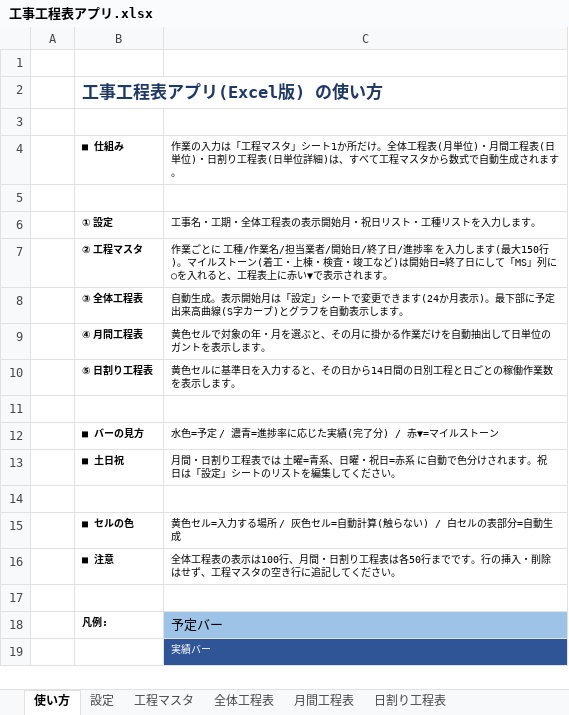
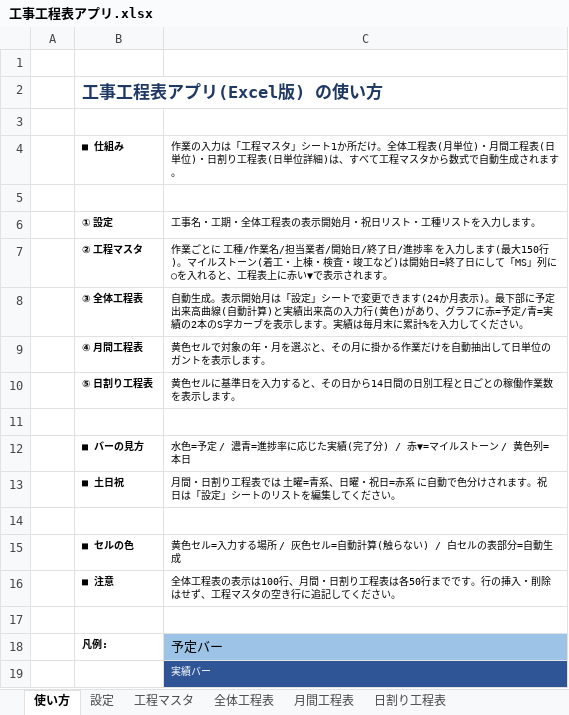
Before and after one commit to minamtom21/super-fortnight, an Excel workbook: excel/工事工程表アプリ.xlsx, sheet 使い方, drawn as a sheet; values as stored, in another font and other column widths than the file's, no borders; the diff names each change by its address in the sheet, - before the commit and + after, or states it on an @@ line.

```diff
--- a/excel/工事工程表アプリ.xlsx (sheet 使い方)
+++ b/excel/工事工程表アプリ.xlsx (sheet 使い方)
-C8: …来高曲線(S字カーブ)とグラフを自動表示します。
+C8: …来高曲線(自動計算)と実績出来高の入力行(黄色)があり、グラフに赤=予定/青=実績の2本のS字カーブを表示します。実績は毎月末に累計%を入力してください。
-C12: 水色=予定 / 濃青=進捗率に応じた実績(完了分) / 赤▼=マイルストーン
+C12: 水色=予定 / 濃青=進捗率に応じた実績(完了分) / 赤▼=マイルストーン / 黄色列=本日
```
Also changed, not shown: sheet 全体工程表, sheet 日割り工程表, sheet 月間工程表, charts or pictures, 1 other file.
